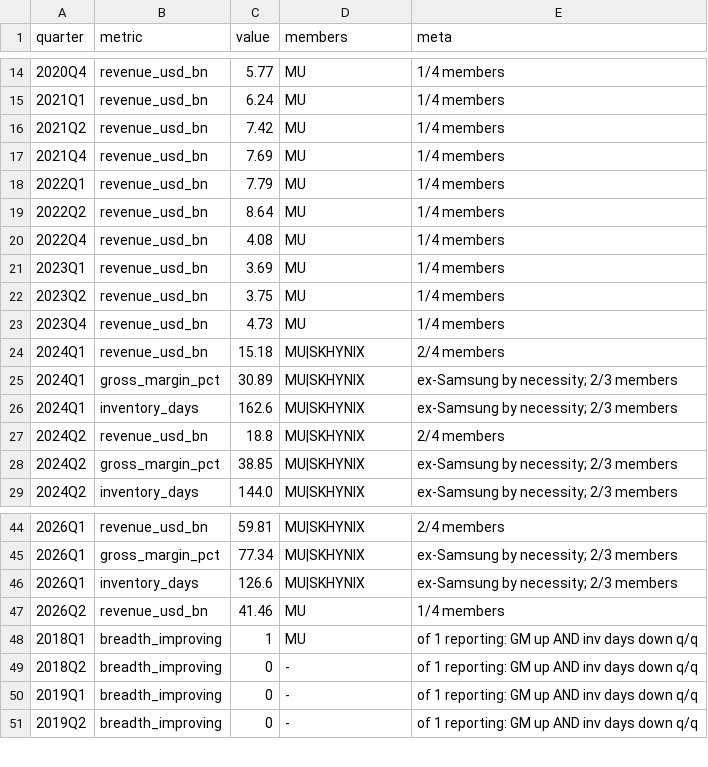
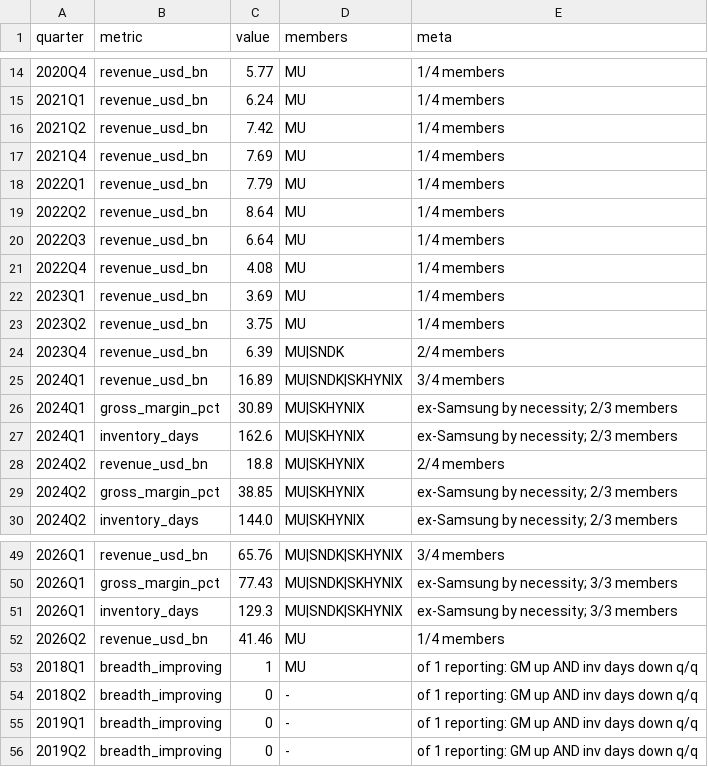
Before and after one commit to hthommasson/memory-market-tracker, a CSV file: docs/data/memory_inc.csv, drawn as a sheet; only a part is shown, gaps mark what is left out; the diff covers the shown part only.

```diff
--- a/docs/data/memory_inc.csv
+++ b/docs/data/memory_inc.csv
@@ -19,2 +19,3 @@ quarter,metric,value,members,meta
 2022Q2,revenue_usd_bn,8.64,MU,1/4 members
+2022Q3,revenue_usd_bn,6.64,MU,1/4 members
 2022Q4,revenue_usd_bn,4.08,MU,1/4 members
@@ -22,4 +23,4 @@ quarter,metric,value,members,meta
 2023Q2,revenue_usd_bn,3.75,MU,1/4 members
-2023Q4,revenue_usd_bn,4.73,MU,1/4 members
-2024Q1,revenue_usd_bn,15.18,MU|SKHYNIX,2/4 members
+2023Q4,revenue_usd_bn,6.39,MU|SNDK,2/4 members
+2024Q1,revenue_usd_bn,16.89,MU|SNDK|SKHYNIX,3/4 members
 2024Q1,gross_margin_pct,30.89,MU|SKHYNIX,ex-Samsung by necessity; 2/3 members
@@ -44,4 +49,4 @@ quarter,metric,value,members,meta
-2026Q1,revenue_usd_bn,59.81,MU|SKHYNIX,2/4 members
-2026Q1,gross_margin_pct,77.34,MU|SKHYNIX,ex-Samsung by necessity; 2/3 members
-2026Q1,inventory_days,126.6,MU|SKHYNIX,ex-Samsung by necessity; 2/3 members
+2026Q1,revenue_usd_bn,65.76,MU|SNDK|SKHYNIX,3/4 members
+2026Q1,gross_margin_pct,77.43,MU|SNDK|SKHYNIX,ex-Samsung by necessity; 3/3 members
+2026Q1,inventory_days,129.3,MU|SNDK|SKHYNIX,ex-Samsung by necessity; 3/3 members
 2026Q2,revenue_usd_bn,41.46,MU,1/4 members
```
Also changed, not shown: 10 added rows and 55 edited cells elsewhere in this file, docs/data/equity_daily.csv, docs/data/price_obs.csv, 5 other files.
